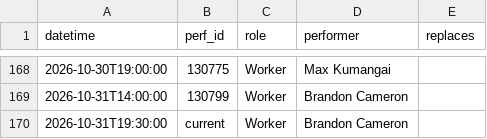
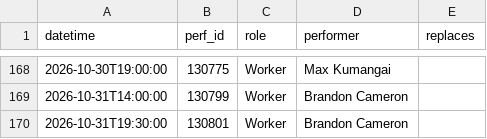
Before and after one commit to phoebejaffe/hadestown-subs, a CSV file: data/cast_changes.csv, drawn as a sheet; only a part is shown, gaps mark what is left out.

```diff
--- a/data/cast_changes.csv
+++ b/data/cast_changes.csv
@@ -169,2 +169,2 @@ datetime,perf_id,role,performer,replaces
 2026-10-31T14:00:00,130799,Worker,Brandon Cameron,
-2026-10-31T19:30:00,current,Worker,Brandon Cameron,
+2026-10-31T19:30:00,130801,Worker,Brandon Cameron,
```
Also changed, not shown: 3 other files.
